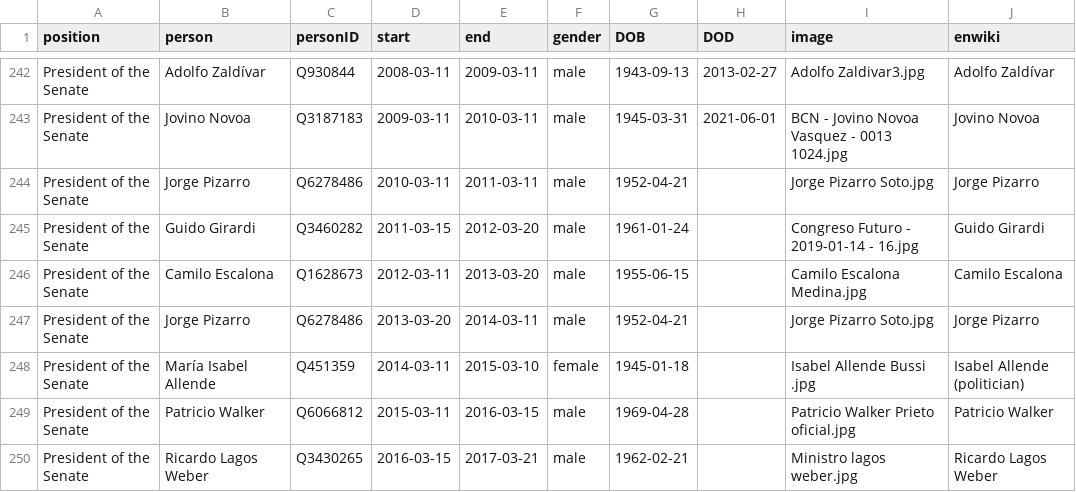
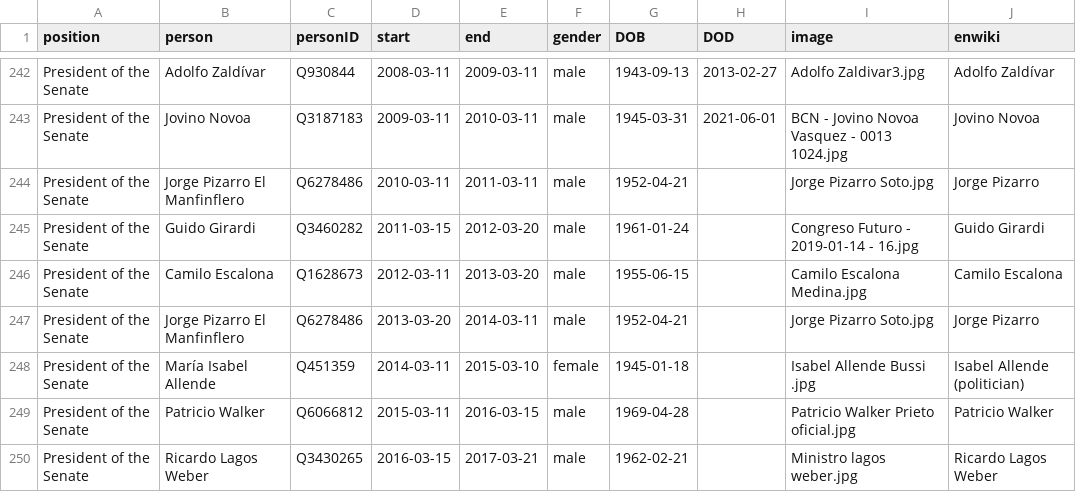
Before and after one commit to every-politician-scrapers/chile-ministers, a CSV file: html/holders21.csv, drawn as a sheet; only a part is shown, gaps mark what is left out.

```diff
--- a/html/holders21.csv
+++ b/html/holders21.csv
@@ -243,6 +243,6 @@ President of the Senate,Adolfo Zaldívar,Q930844,2008-03-11,2009-03-11,male,1943
 President of the Senate,Jovino Novoa,Q3187183,2009-03-11,2010-03-11,male,1945-03-31,2021-06-01,BCN - Jovino Novoa Vasquez - 0013 1024.jpg,Jovino Novoa
-President of the Senate,Jorge Pizarro,Q6278486,2010-03-11,2011-03-11,male,1952-04-21,,Jorge Pizarro Soto.jpg,Jorge Pizarro
+President of the Senate,Jorge Pizarro El Manfinflero,Q6278486,2010-03-11,2011-03-11,male,1952-04-21,,Jorge Pizarro Soto.jpg,Jorge Pizarro
 President of the Senate,Guido Girardi,Q3460282,2011-03-15,2012-03-20,male,1961-01-24,,Congreso Futuro - 2019-01-14 - 16.jpg,Guido Girardi
 President of the Senate,Camilo Escalona,Q1628673,2012-03-11,2013-03-20,male,1955-06-15,,Camilo Escalona Medina.jpg,Camilo Escalona
-President of the Senate,Jorge Pizarro,Q6278486,2013-03-20,2014-03-11,male,1952-04-21,,Jorge Pizarro Soto.jpg,Jorge Pizarro
+President of the Senate,Jorge Pizarro El Manfinflero,Q6278486,2013-03-20,2014-03-11,male,1952-04-21,,Jorge Pizarro Soto.jpg,Jorge Pizarro
 President of the Senate,María Isabel Allende,Q451359,2014-03-11,2015-03-10,female,1945-01-18,,Isabel Allende Bussi .jpg,Isabel Allende (politician)
```
Also changed, not shown: html/legislators.csv.
